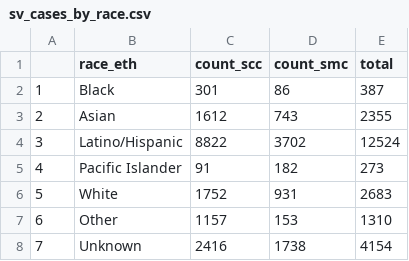
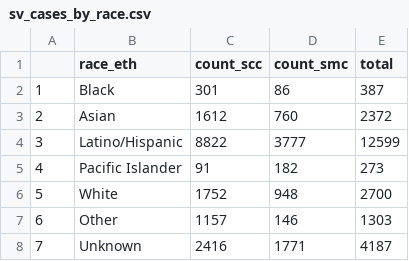
Before and after one commit to stanfordfuturebay/stanfordfuturebay.github.io, a CSV file: covid19/sv_dash_data_processing/sv_cases_by_race.csv, drawn as a sheet.

```diff
--- a/covid19/sv_dash_data_processing/sv_cases_by_race.csv
+++ b/covid19/sv_dash_data_processing/sv_cases_by_race.csv
@@ -2,7 +2,7 @@
 "1","Black",301,86,387
-"2","Asian",1612,743,2355
-"3","Latino/Hispanic",8822,3702,12524
+"2","Asian",1612,760,2372
+"3","Latino/Hispanic",8822,3777,12599
 "4","Pacific Islander",91,182,273
-"5","White",1752,931,2683
-"6","Other",1157,153,1310
-"7","Unknown",2416,1738,4154
+"5","White",1752,948,2700
+"6","Other",1157,146,1303
+"7","Unknown",2416,1771,4187
```
Also changed, not shown: covid19/sv_dash_data_processing/comparison_cases_by_date.csv, covid19/sv_dash_data_processing/sv_cases_by_age.csv, 6 other files.
